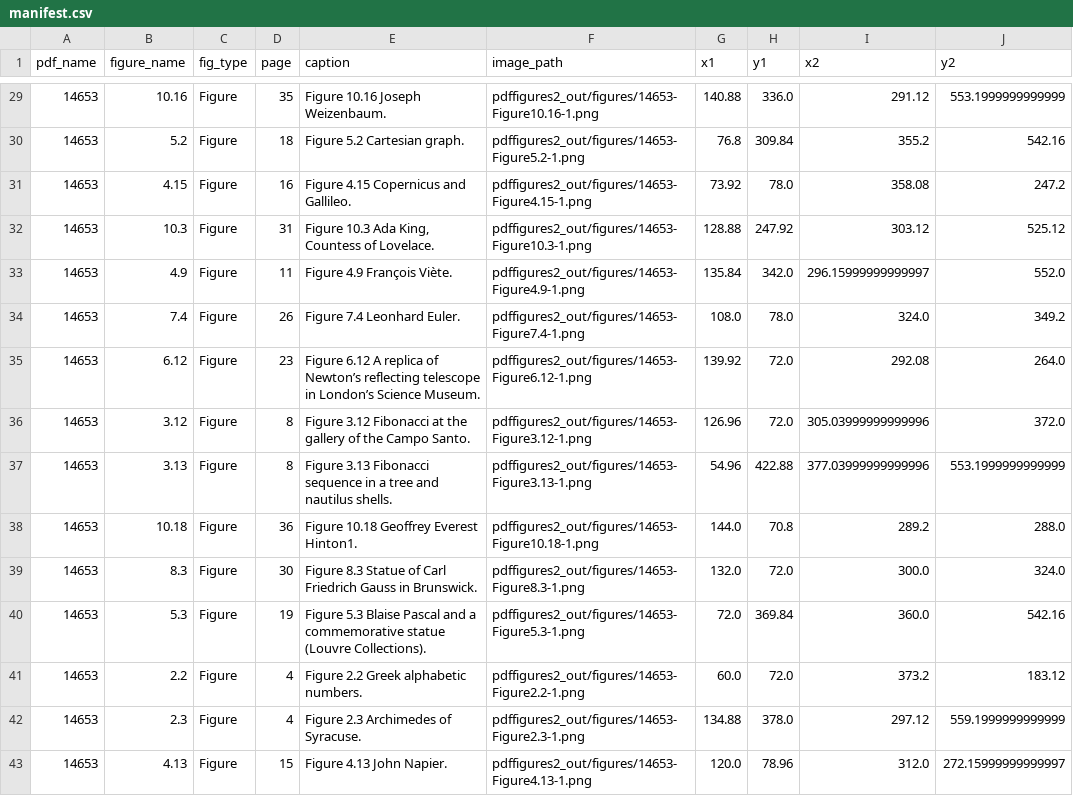
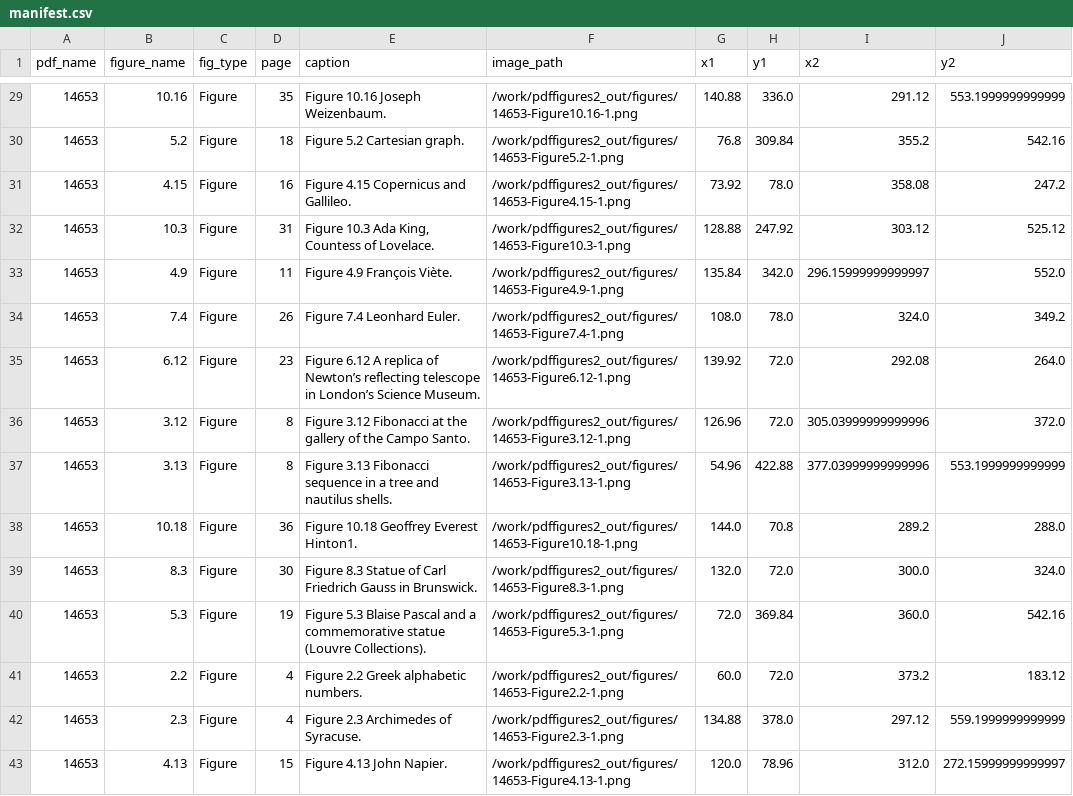
Before and after one commit to jamesyiwenmcdonnell-star/alt_text_generation, a CSV file: pdffigures2_out/manifest.csv, drawn as a sheet; only a part is shown, gaps mark what is left out; the diff covers the shown part only.

Commit message:
Refactored image extractor and alt text generation scripts so that it can be called by controller.py (untested)

```diff
--- a/pdffigures2_out/manifest.csv
+++ b/pdffigures2_out/manifest.csv
@@ -29,15 +29,15 @@ pdf_name,figure_name,fig_type,page,caption,image_path,x1,y1,x2,y2
-14653,10.16,Figure,35,Figure 10.16 Joseph Weizenbaum.,pdffigures2_out/figures/14653-Figure10.16-1.png,140.88,336.0,291.12,553.1999999999999
-14653,5.2,Figure,18,Figure 5.2 Cartesian graph.,pdffigures2_out/figures/14653-Figure5.2-1.png,76.8,309.84,355.2,542.16
-14653,4.15,Figure,16,Figure 4.15 Copernicus and Gallileo.,pdffigures2_out/figures/14653-Figure4.15-1.png,73.92,78.0,358.08,247.2
-14653,10.3,Figure,31,"Figure 10.3 Ada King, Countess of Lovelace.",pdffigures2_out/figures/14653-Figure10.3-1.png,128.88,247.92,303.12,525.12
-14653,4.9,Figure,11,Figure 4.9 François Viète.,pdffigures2_out/figures/14653-Figure4.9-1.png,135.84,342.0,296.15999999999997,552.0
-14653,7.4,Figure,26,Figure 7.4 Leonhard Euler.,pdffigures2_out/figures/14653-Figure7.4-1.png,108.0,78.0,324.0,349.2
-14653,6.12,Figure,23,Figure 6.12 A replica of Newton’s reflecting telescope in London’s Science Museum.,pdffigures2_out/figures/14653-Figure6.12-1.png,139.92,72.0,292.08,264.0
-14653,3.12,Figure,8,Figure 3.12 Fibonacci at the gallery of the Campo Santo.,pdffigures2_out/figures/14653-Figure3.12-1.png,126.96,72.0,305.03999999999996,372.0
-14653,3.13,Figure,8,Figure 3.13 Fibonacci sequence in a tree and nautilus shells.,pdffigures2_out/figures/14653-Figure3.13-1.png,54.96,422.88,377.03999999999996,553.1999999999999
-14653,10.18,Figure,36,Figure 10.18 Geoffrey Everest Hinton1.,pdffigures2_out/figures/14653-Figure10.18-1.png,144.0,70.8,289.2,288.0
-14653,8.3,Figure,30,Figure 8.3 Statue of Carl Friedrich Gauss in Brunswick.,pdffigures2_out/figures/14653-Figure8.3-1.png,132.0,72.0,300.0,324.0
-14653,5.3,Figure,19,Figure 5.3 Blaise Pascal and a commemorative statue (Louvre Collections).,pdffigures2_out/figures/14653-Figure5.3-1.png,72.0,369.84,360.0,542.16
-14653,2.2,Figure,4,Figure 2.2 Greek alphabetic numbers.,pdffigures2_out/figures/14653-Figure2.2-1.png,60.0,72.0,373.2,183.12
-14653,2.3,Figure,4,Figure 2.3 Archimedes of Syracuse.,pdffigures2_out/figures/14653-Figure2.3-1.png,134.88,378.0,297.12,559.1999999999999
-14653,4.13,Figure,15,Figure 4.13 John Napier.,pdffigures2_out/figures/14653-Figure4.13-1.png,120.0,78.96,312.0,272.15999999999997
+14653,10.16,Figure,35,Figure 10.16 Joseph Weizenbaum.,/work/pdffigures2_out/figures/14653-Figure10.16-1.png,140.88,336.0,291.12,553.1999999999999
+14653,5.2,Figure,18,Figure 5.2 Cartesian graph.,/work/pdffigures2_out/figures/14653-Figure5.2-1.png,76.8,309.84,355.2,542.16
+14653,4.15,Figure,16,Figure 4.15 Copernicus and Gallileo.,/work/pdffigures2_out/figures/14653-Figure4.15-1.png,73.92,78.0,358.08,247.2
+14653,10.3,Figure,31,"Figure 10.3 Ada King, Countess of Lovelace.",/work/pdffigures2_out/figures/14653-Figure10.3-1.png,128.88,247.92,303.12,525.12
+14653,4.9,Figure,11,Figure 4.9 François Viète.,/work/pdffigures2_out/figures/14653-Figure4.9-1.png,135.84,342.0,296.15999999999997,552.0
+14653,7.4,Figure,26,Figure 7.4 Leonhard Euler.,/work/pdffigures2_out/figures/14653-Figure7.4-1.png,108.0,78.0,324.0,349.2
+14653,6.12,Figure,23,Figure 6.12 A replica of Newton’s reflecting telescope in London’s Science Museum.,/work/pdffigures2_out/figures/14653-Figure6.12-1.png,139.92,72.0,292.08,264.0
+14653,3.12,Figure,8,Figure 3.12 Fibonacci at the gallery of the Campo Santo.,/work/pdffigures2_out/figures/14653-Figure3.12-1.png,126.96,72.0,305.03999999999996,372.0
+14653,3.13,Figure,8,Figure 3.13 Fibonacci sequence in a tree and nautilus shells.,/work/pdffigures2_out/figures/14653-Figure3.13-1.png,54.96,422.88,377.03999999999996,553.1999999999999
+14653,10.18,Figure,36,Figure 10.18 Geoffrey Everest Hinton1.,/work/pdffigures2_out/figures/14653-Figure10.18-1.png,144.0,70.8,289.2,288.0
+14653,8.3,Figure,30,Figure 8.3 Statue of Carl Friedrich Gauss in Brunswick.,/work/pdffigures2_out/figures/14653-Figure8.3-1.png,132.0,72.0,300.0,324.0
+14653,5.3,Figure,19,Figure 5.3 Blaise Pascal and a commemorative statue (Louvre Collections).,/work/pdffigures2_out/figures/14653-Figure5.3-1.png,72.0,369.84,360.0,542.16
+14653,2.2,Figure,4,Figure 2.2 Greek alphabetic numbers.,/work/pdffigures2_out/figures/14653-Figure2.2-1.png,60.0,72.0,373.2,183.12
+14653,2.3,Figure,4,Figure 2.3 Archimedes of Syracuse.,/work/pdffigures2_out/figures/14653-Figure2.3-1.png,134.88,378.0,297.12,559.1999999999999
+14653,4.13,Figure,15,Figure 4.13 John Napier.,/work/pdffigures2_out/figures/14653-Figure4.13-1.png,120.0,78.96,312.0,272.15999999999997
```
Also changed, not shown: 27 edited cells elsewhere in this file, 4 other files.
